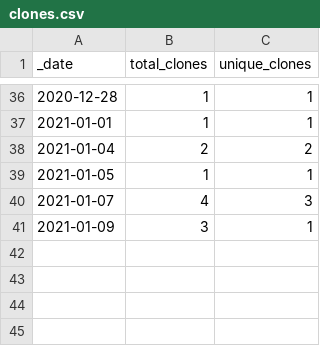
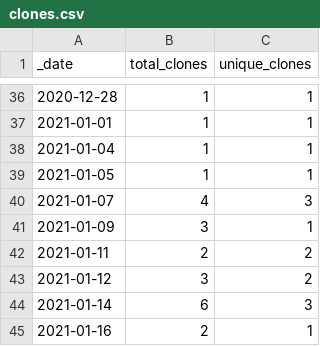
Before and after one commit to icesat2py/icepyx, a CSV file: traffic/clones.csv, drawn as a sheet; only a part is shown, gaps mark what is left out.

```diff
--- a/traffic/clones.csv
+++ b/traffic/clones.csv
@@ -37,3 +37,3 @@ _date,total_clones,unique_clones
 2021-01-01,1,1
-2021-01-04,2,2
+2021-01-04,1,1
 2021-01-05,1,1
@@ -41 +41,5 @@ _date,total_clones,unique_clones
 2021-01-09,3,1
+2021-01-11,2,2
+2021-01-12,3,2
+2021-01-14,6,3
+2021-01-16,2,1
```
Also changed, not shown: traffic/views.csv, 1 other file.
